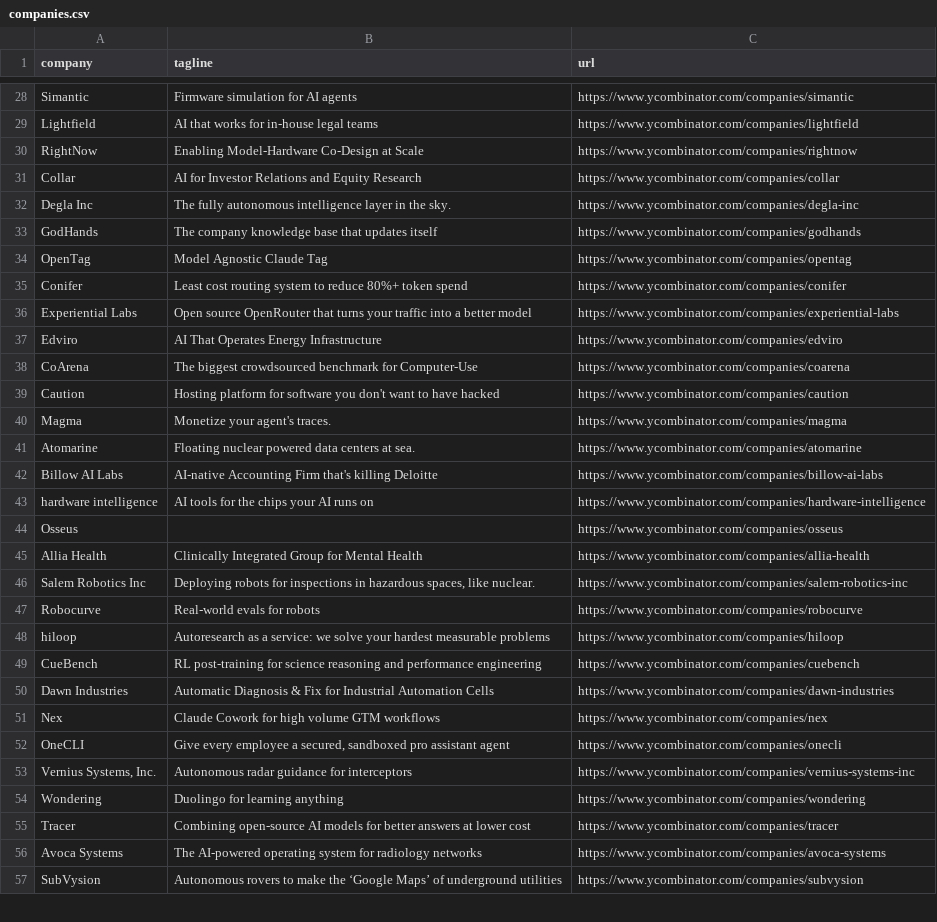
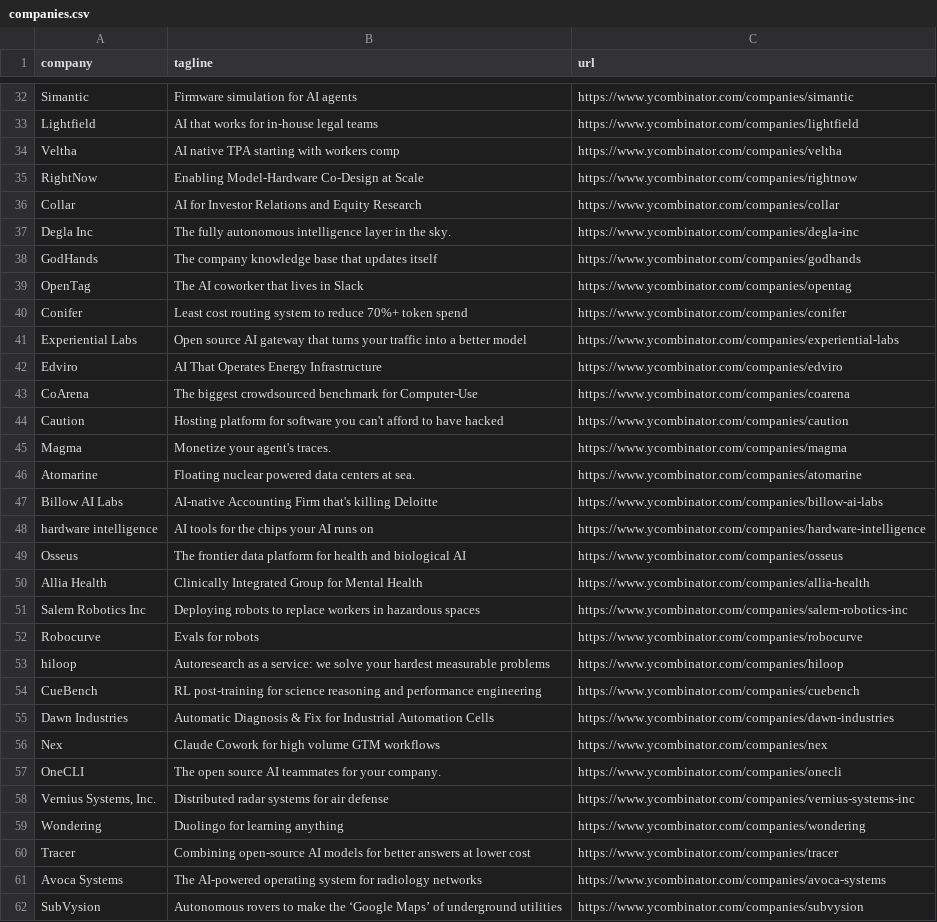
Before and after one commit to mcottle1/yc-updates, a CSV file: companies.csv, drawn as a sheet; only a part is shown, gaps mark what is left out; the diff covers the shown part only.

```diff
--- a/companies.csv
+++ b/companies.csv
@@ -29,2 +33,3 @@ Simantic,Firmware simulation for AI agents,https://www.ycombinator.com/companies
 Lightfield,AI that works for in-house legal teams,https://www.ycombinator.com/companies/lightfield
+Veltha,AI native TPA starting with workers comp,https://www.ycombinator.com/companies/veltha
 RightNow,Enabling Model-Hardware Co-Design at Scale,https://www.ycombinator.com/companies/rightnow
@@ -33,8 +38,8 @@ Degla Inc,The fully autonomous intelligence layer in the sky.,https://www.ycombi
 GodHands,The company knowledge base that updates itself,https://www.ycombinator.com/companies/godhands
-OpenTag,Model Agnostic Claude Tag,https://www.ycombinator.com/companies/opentag
-Conifer,Least cost routing system to reduce 80%+ token spend,https://www.ycombinator.com/companies/conifer
-Experiential Labs,Open source OpenRouter that turns your traffic into a better model,https://www.ycombinator.com/companies/experiential-labs
+OpenTag,The AI coworker that lives in Slack,https://www.ycombinator.com/companies/opentag
+Conifer,Least cost routing system to reduce 70%+ token spend,https://www.ycombinator.com/companies/conifer
+Experiential Labs,Open source AI gateway that turns your traffic into a better model,https://www.ycombinator.com/companies/experiential-labs
 Edviro,AI That Operates Energy Infrastructure,https://www.ycombinator.com/companies/edviro
 CoArena,The biggest crowdsourced benchmark for Computer-Use,https://www.ycombinator.com/companies/coarena
-Caution,Hosting platform for software you don't want to have hacked,https://www.ycombinator.com/companies/caution
+Caution,Hosting platform for software you can't afford to have hacked,https://www.ycombinator.com/companies/caution
 Magma,Monetize your agent's traces.,https://www.ycombinator.com/companies/magma
@@ -43,6 +48,6 @@ Billow AI Labs,AI-native Accounting Firm that's killing Deloitte,https://www.yco
 hardware intelligence,AI tools for the chips your AI runs on,https://www.ycombinator.com/companies/hardware-intelligence
-Osseus,,https://www.ycombinator.com/companies/osseus
+Osseus,The frontier data platform for health and biological AI,https://www.ycombinator.com/companies/osseus
 Allia Health,Clinically Integrated Group for Mental Health,https://www.ycombinator.com/companies/allia-health
-Salem Robotics Inc,"Deploying robots for inspections in hazardous spaces, like nuclear.",https://www.ycombinator.com/companies/salem-robotics-inc
-Robocurve,Real-world evals for robots,https://www.ycombinator.com/companies/robocurve
+Salem Robotics Inc,Deploying robots to replace workers in hazardous spaces,https://www.ycombinator.com/companies/salem-robotics-inc
+Robocurve,Evals for robots,https://www.ycombinator.com/companies/robocurve
 hiloop,Autoresearch as a service: we solve your hardest measurable problems,https://www.ycombinator.com/companies/hiloop
@@ -51,4 +56,4 @@ Dawn Industries,Automatic Diagnosis & Fix for Industrial Automation Cells,https:
 Nex,Claude Cowork for high volume GTM workflows,https://www.ycombinator.com/companies/nex
-OneCLI,"Give every employee a secured, sandboxed pro assistant agent",https://www.ycombinator.com/companies/onecli
-"Vernius Systems, Inc.",Autonomous radar guidance for interceptors,https://www.ycombinator.com/companies/vernius-systems-inc
+OneCLI,The open source AI teammates for your company.,https://www.ycombinator.com/companies/onecli
+"Vernius Systems, Inc.",Distributed radar systems for air defense,https://www.ycombinator.com/companies/vernius-systems-inc
 Wondering,Duolingo for learning anything,https://www.ycombinator.com/companies/wondering
```
Also changed, not shown: 7 added rows, 4 removed rows and 59 edited cells elsewhere in this file.
